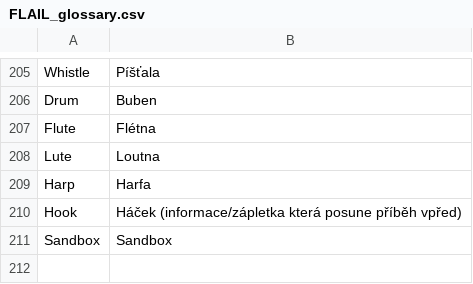
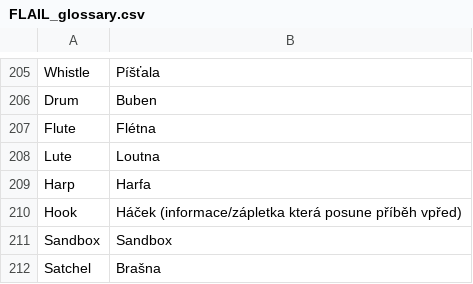
Before and after one commit to Brux-cz/flail-srd, a CSV file: FLAIL_glossary.csv, drawn as a sheet; only a part is shown, gaps mark what is left out.

```diff
--- a/FLAIL_glossary.csv
+++ b/FLAIL_glossary.csv
@@ -211 +211,2 @@ Hook,Háček (informace/zápletka která posune příběh vpřed)
 Sandbox,Sandbox
+Satchel,Brašna
```
Also changed, not shown: 1 other file.
